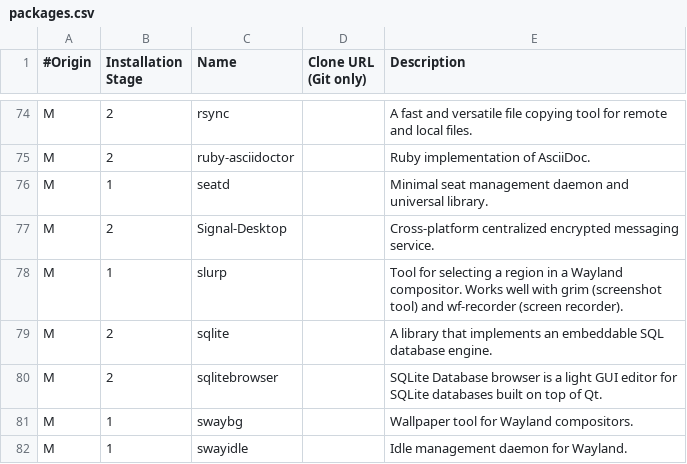
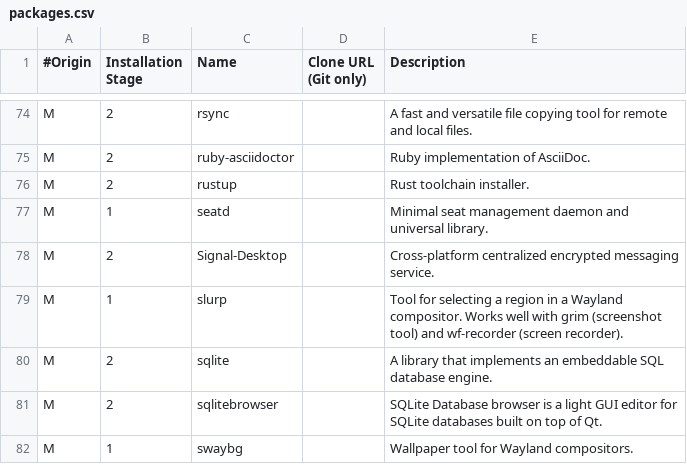
Before and after one commit to vladimir-grbic/voidwizard, a CSV file: packages.csv, drawn as a sheet; only a part is shown, gaps mark what is left out; the shorter side is filled out with more unchanged rows; the diff names each change by its address in the sheet, - before the commit and + after, or states it on an @@ line.

Commit message:
Added rustup to the list of packages and automated it's installation.

```diff
--- a/packages.csv
+++ b/packages.csv
+row 76: M | 2 | rustup |  | Rust toolchain installer.
```
Also changed, not shown: 1 other file.
